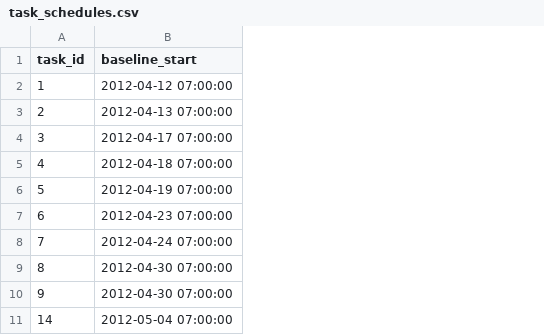
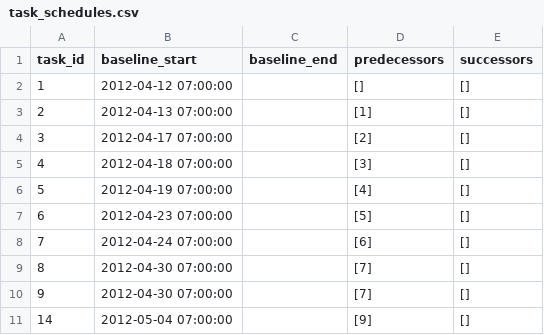
Before and after one commit to ntduyit2023/Logistics-Project-Progress-Cost-Management, a CSV file: ai_pipeline/data/processed/C2012-04/task_schedules.csv, drawn as a sheet; only a part is shown; the diff names each change by its address in the sheet, - before the commit and + after, or states it on an @@ line.

Commit message:
feat: add automated task schedule processors for C2011-07 and C2012-04 datasets

```diff
--- a/ai_pipeline/data/processed/C2012-04/task_schedules.csv
+++ b/ai_pipeline/data/processed/C2012-04/task_schedules.csv
+column C (baseline_end), empty
+column D (predecessors), rows 2-11: [] | [1] | [2] | [3] | [4] | [5] | [6] | [7] | [7] | [9]
+column E (successors), rows 2-11: all []
```
Also changed, not shown: 3 other files.
